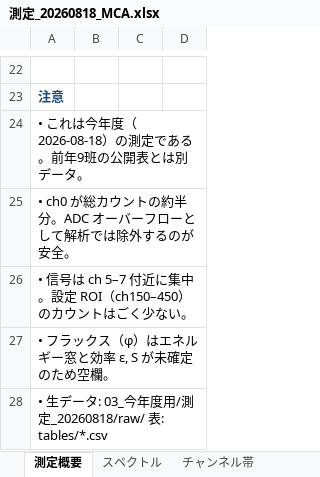
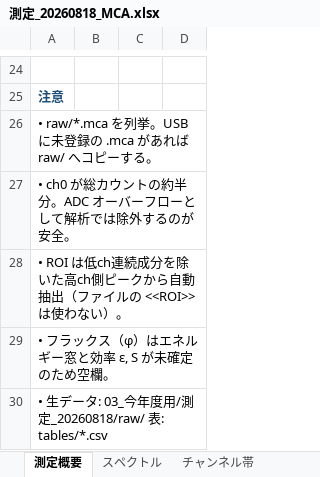
Before and after one commit to 32Lwk/KEK_summer, an Excel workbook: 03_今年度用/測定_20260818/測定_20260818_MCA.xlsx, sheet 測定概要, drawn as a sheet; only a part is shown, gaps mark what is left out; values as stored, in another font and other column widths than the file's, no borders; charts and pictures not drawn; addresses are those after the commit; the diff covers the shown part only; the diff names each change by its address in the sheet, - before the commit and + after, or states it on an @@ line.

```diff
--- a/03_今年度用/測定_20260818/測定_20260818_MCA.xlsx (sheet 測定概要)
+++ b/03_今年度用/測定_20260818/測定_20260818_MCA.xlsx (sheet 測定概要)
-A26: • これは今年度（2026-08-18）の測定である。前年9班の公開表とは別データ。
+A26: • raw/*.mca を列挙。USB に未登録の .mca があれば raw/ へコピーする。
-A28: • 信号は ch 5–7 付近に集中。設定 ROI（ch150–450）のカウントはごく少ない。
+A28: • ROI は低ch連続成分を除いた高ch側ピークから自動抽出（ファイルの <<ROI>> は使わない）。
```
Also changed, not shown: 3 added rows, 1 removed row and 28 edited cells elsewhere in this sheet, sheet チャンネル帯, sheet スペクトル, charts or pictures, 53 other files.
